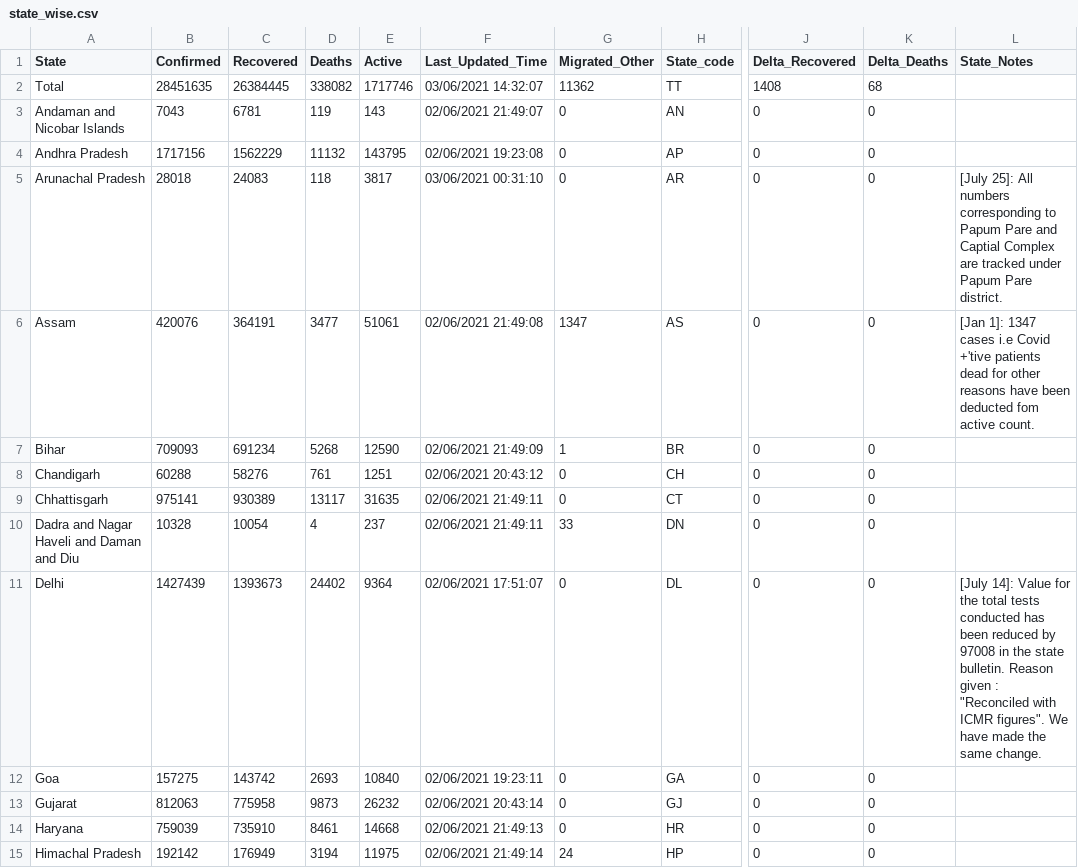
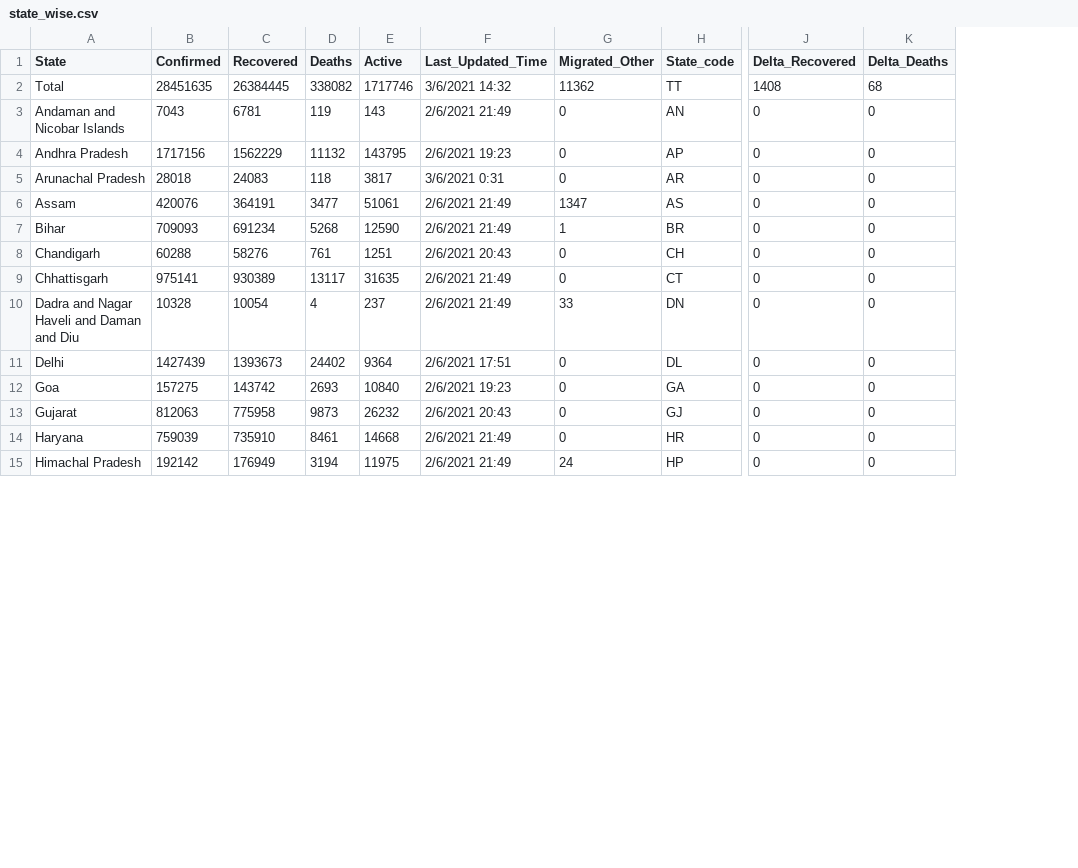
Before and after one commit to heyrobin/Covid_19, a CSV file: Covid india 21 second wave/state_wise.csv, drawn as a sheet; only a part is shown, gaps mark what is left out; the diff covers the shown part only; the diff names each change by its address in the sheet, - before the commit and + after, or states it on an @@ line.

```diff
--- a/Covid india 21 second wave/state_wise.csv
+++ b/Covid india 21 second wave/state_wise.csv
-column L (State_Notes), rows 5-11: [July 25]: All numbers corresponding to Papum Pare and Captial Complex are tracked under Papum Pare district. | [Jan 1]: 1347 cases i.e Covid +'tive patients dead for other reasons have been deducted fom active count. |  |  |  |  | [July 14]: Value for the total tests conducted has been reduced by 97008 in the state bulletin. Reason given : "Reconciled with ICMR figures". We have made the same change.
-F2 (Last_Updated_Time): 03/06/2021 14:32:07
+F2 (Last_Updated_Time): 3/6/2021 14:32
-F3 (Last_Updated_Time): 02/06/2021 21:49:07
+F3 (Last_Updated_Time): 2/6/2021 21:49
-F4 (Last_Updated_Time): 02/06/2021 19:23:08
+F4 (Last_Updated_Time): 2/6/2021 19:23
-F5 (Last_Updated_Time): 03/06/2021 00:31:10
+F5 (Last_Updated_Time): 3/6/2021 0:31
-F6 (Last_Updated_Time): 02/06/2021 21:49:08
+F6 (Last_Updated_Time): 2/6/2021 21:49
-F7 (Last_Updated_Time): 02/06/2021 21:49:09
+F7 (Last_Updated_Time): 2/6/2021 21:49
-F8 (Last_Updated_Time): 02/06/2021 20:43:12
+F8 (Last_Updated_Time): 2/6/2021 20:43
-F9:F10 (Last_Updated_Time): 02/06/2021 21:49:11
+F9:F10 (Last_Updated_Time): 2/6/2021 21:49
-F11 (Last_Updated_Time): 02/06/2021 17:51:07
+F11 (Last_Updated_Time): 2/6/2021 17:51
-F12 (Last_Updated_Time): 02/06/2021 19:23:11
+F12 (Last_Updated_Time): 2/6/2021 19:23
-F13 (Last_Updated_Time): 02/06/2021 20:43:14
+F13 (Last_Updated_Time): 2/6/2021 20:43
-F14 (Last_Updated_Time): 02/06/2021 21:49:13
+F14 (Last_Updated_Time): 2/6/2021 21:49
-F15 (Last_Updated_Time): 02/06/2021 21:49:14
+F15 (Last_Updated_Time): 2/6/2021 21:49
```
Also changed, not shown: 23 edited cells elsewhere in this file, 5 other files.
